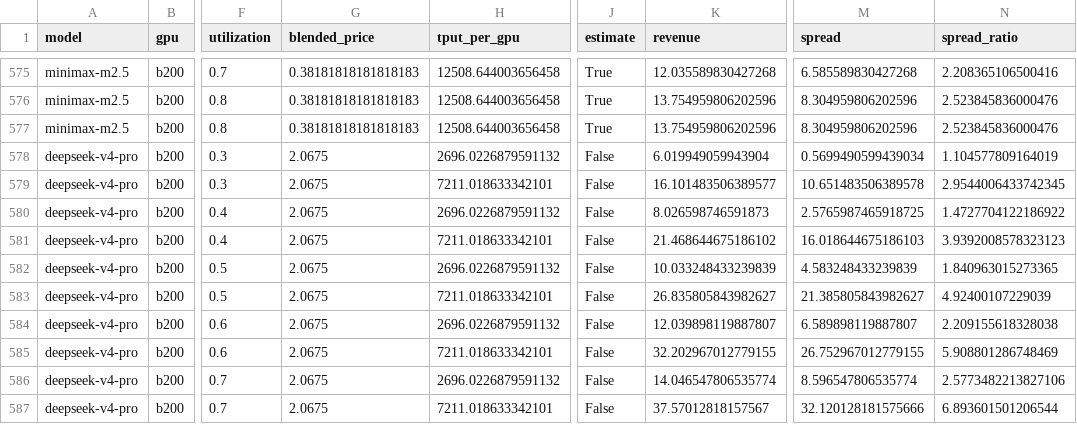
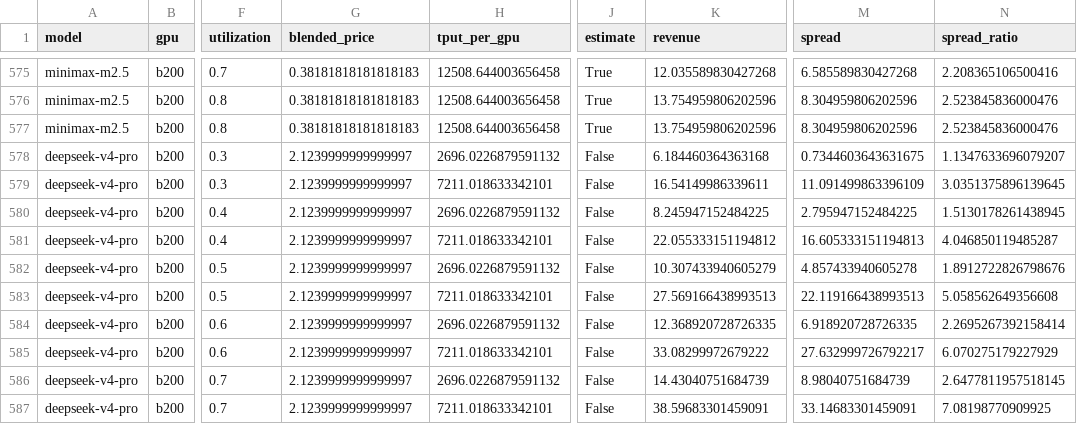
Before and after one commit to martifr4/App_reflexes, a CSV file: token_spread/outputs/sensitivity.csv, drawn as a sheet; only a part is shown, gaps mark what is left out; the diff covers the shown part only; the diff names each change by its address in the sheet, - before the commit and + after, or states it on an @@ line.

Commit message:
token-spread snapshot 2026-11-04

```diff
--- a/token_spread/outputs/sensitivity.csv
+++ b/token_spread/outputs/sensitivity.csv
-G578:G587 (blended_price): 2.0675
+G578:G587 (blended_price): 2.1239999999999997
-K578 (revenue): 6.019949059943904
+K578 (revenue): 6.184460364363168
-M578 (spread): 0.5699490599439034
+M578 (spread): 0.7344603643631675
-N578 (spread_ratio): 1.104577809164019
+N578 (spread_ratio): 1.1347633696079207
-K579 (revenue): 16.101483506389577
+K579 (revenue): 16.54149986339611
-M579 (spread): 10.651483506389578
+M579 (spread): 11.091499863396109
-N579 (spread_ratio): 2.9544006433742345
+N579 (spread_ratio): 3.0351375896139645
-K580 (revenue): 8.026598746591873
+K580 (revenue): 8.245947152484225
-M580 (spread): 2.5765987465918725
+M580 (spread): 2.795947152484225
-N580 (spread_ratio): 1.4727704122186922
+N580 (spread_ratio): 1.5130178261438945
-K581 (revenue): 21.468644675186102
+K581 (revenue): 22.055333151194812
-M581 (spread): 16.018644675186103
+M581 (spread): 16.605333151194813
-N581 (spread_ratio): 3.9392008578323123
+N581 (spread_ratio): 4.046850119485287
-K582 (revenue): 10.033248433239839
+K582 (revenue): 10.307433940605279
-M582 (spread): 4.583248433239839
+M582 (spread): 4.857433940605278
-N582 (spread_ratio): 1.840963015273365
+N582 (spread_ratio): 1.8912722826798676
-K583 (revenue): 26.835805843982627
+K583 (revenue): 27.569166438993513
-M583 (spread): 21.385805843982627
+M583 (spread): 22.119166438993513
-N583 (spread_ratio): 4.92400107229039
+N583 (spread_ratio): 5.058562649356608
-K584 (revenue): 12.039898119887807
+K584 (revenue): 12.368920728726335
-M584 (spread): 6.589898119887807
+M584 (spread): 6.918920728726335
-N584 (spread_ratio): 2.209155618328038
+N584 (spread_ratio): 2.2695267392158414
-K585 (revenue): 32.202967012779155
+K585 (revenue): 33.08299972679222
-M585 (spread): 26.752967012779155
+M585 (spread): 27.632999726792217
-N585 (spread_ratio): 5.908801286748469
+N585 (spread_ratio): 6.070275179227929
-K586 (revenue): 14.046547806535774
+K586 (revenue): 14.43040751684739
-M586 (spread): 8.596547806535774
+M586 (spread): 8.98040751684739
-N586 (spread_ratio): 2.5773482213827106
+N586 (spread_ratio): 2.6477811957518145
-K587 (revenue): 37.57012818157567
+K587 (revenue): 38.59683301459091
-M587 (spread): 32.120128181575666
+M587 (spread): 33.14683301459091
-N587 (spread_ratio): 6.893601501206544
+N587 (spread_ratio): 7.08198770909925
```
Also changed, not shown: 152 edited cells elsewhere in this file, token_spread/data/api_prices.csv, token_spread/data/api_prices_price_only.csv, 35 other files.
